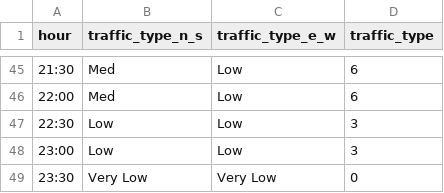
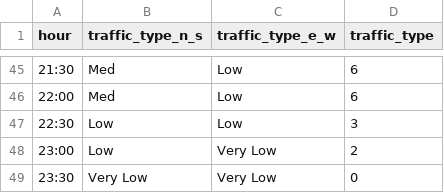
Before and after one commit to JoserraLP/SmartTLC, a CSV file: traffic_light_controller/time_patterns/base_patterns/winter_vacations_day.csv, drawn as a sheet; only a part is shown, gaps mark what is left out.

```diff
--- a/traffic_light_controller/time_patterns/base_patterns/winter_vacations_day.csv
+++ b/traffic_light_controller/time_patterns/base_patterns/winter_vacations_day.csv
@@ -47,3 +47,3 @@ hour,traffic_type_n_s,traffic_type_e_w,traffic_type
 22:30,Low,Low,3
-23:00,Low,Low,3
+23:00,Low,Very Low,2
 23:30,Very Low,Very Low,0
```
Also changed, not shown: traffic_light_controller/time_patterns/base_patterns/summer_vacations_day.csv, traffic_light_controller/time_patterns/base_patterns/tuesday.csv, 21 other files.
